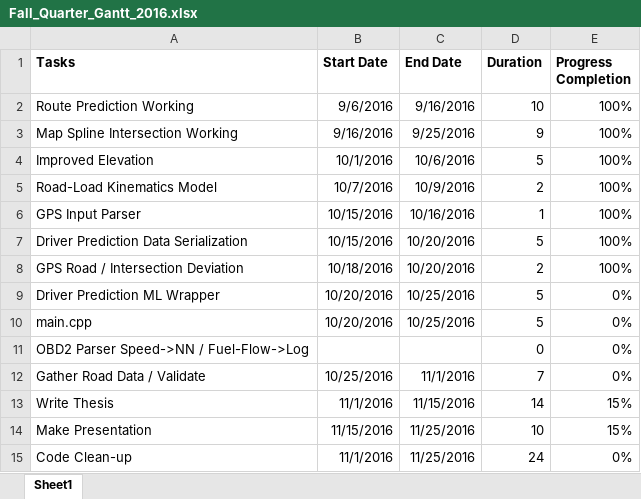
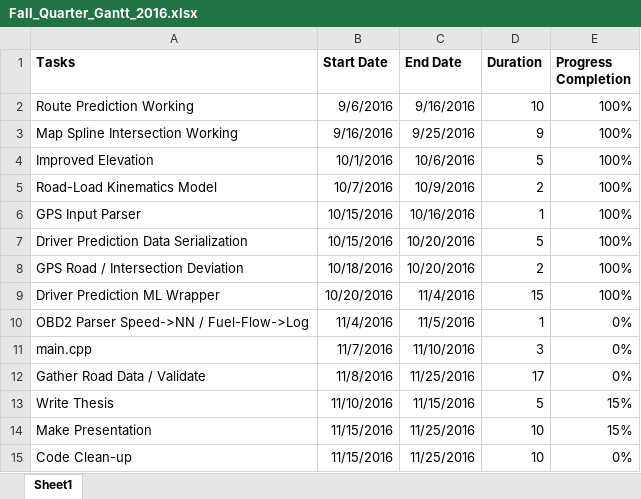
Before and after one commit to bmag52/vehicle_energy_consumption_estimator, an Excel workbook: Fall_Quarter_Gantt_2016.xlsx, sheet Sheet1, drawn as a sheet; values as stored, in another font and other column widths than the file's, no borders; charts and pictures not drawn; removed rows and columns are numbered as before the commit, all else as after; the diff names each change by its address in the sheet, - before the commit and + after, or states it on an @@ line.

```diff
--- a/Fall_Quarter_Gantt_2016.xlsx (sheet Sheet1)
+++ b/Fall_Quarter_Gantt_2016.xlsx (sheet Sheet1)
-C9 (End Date): 10/25/2016
+C9 (End Date): 11/4/2016
-D9 (Duration): 5
+D9 (Duration): 15
-E9 (Progress Completion): 0%
+E9 (Progress Completion): 100%
+row 10: OBD2 Parser Speed->NN / Fuel-Flow->Log | 11/4/2016 | 11/5/2016 | 1 | 0%
-B11 (Start Date): 10/20/2016
+B11 (Start Date): 11/7/2016
-C11 (End Date): 10/25/2016
+C11 (End Date): 11/10/2016
-D11 (Duration): 5
+D11 (Duration): 3
-row 11: OBD2 Parser Speed->NN / Fuel-Flow->Log |  |  | 0 | 0%
-B12 (Start Date): 10/25/2016
+B12 (Start Date): 11/8/2016
-C12 (End Date): 11/1/2016
+C12 (End Date): 11/25/2016
-D12 (Duration): 7
+D12 (Duration): 17
-B13 (Start Date): 11/1/2016
+B13 (Start Date): 11/10/2016
-D13 (Duration): 14
+D13 (Duration): 5
-B15 (Start Date): 11/1/2016
+B15 (Start Date): 11/15/2016
-D15 (Duration): 24
+D15 (Duration): 10
```
Also changed, not shown: charts or pictures, 18 other files.
